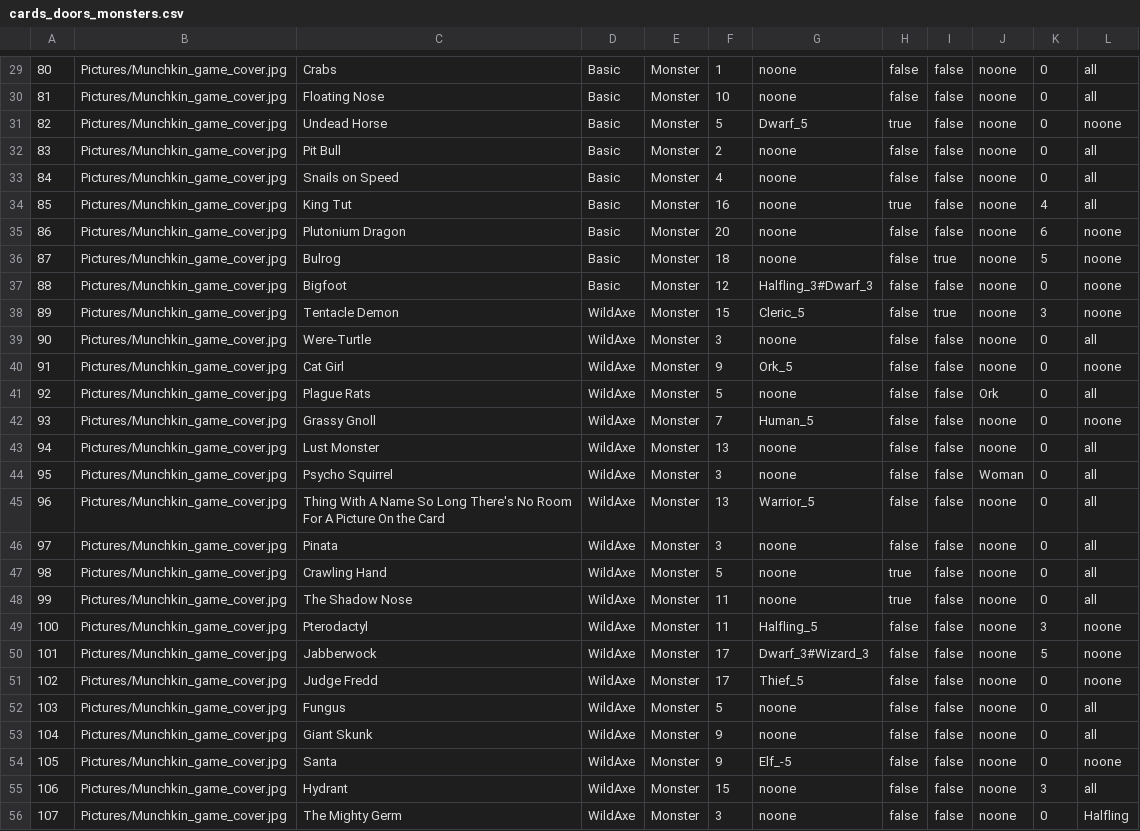
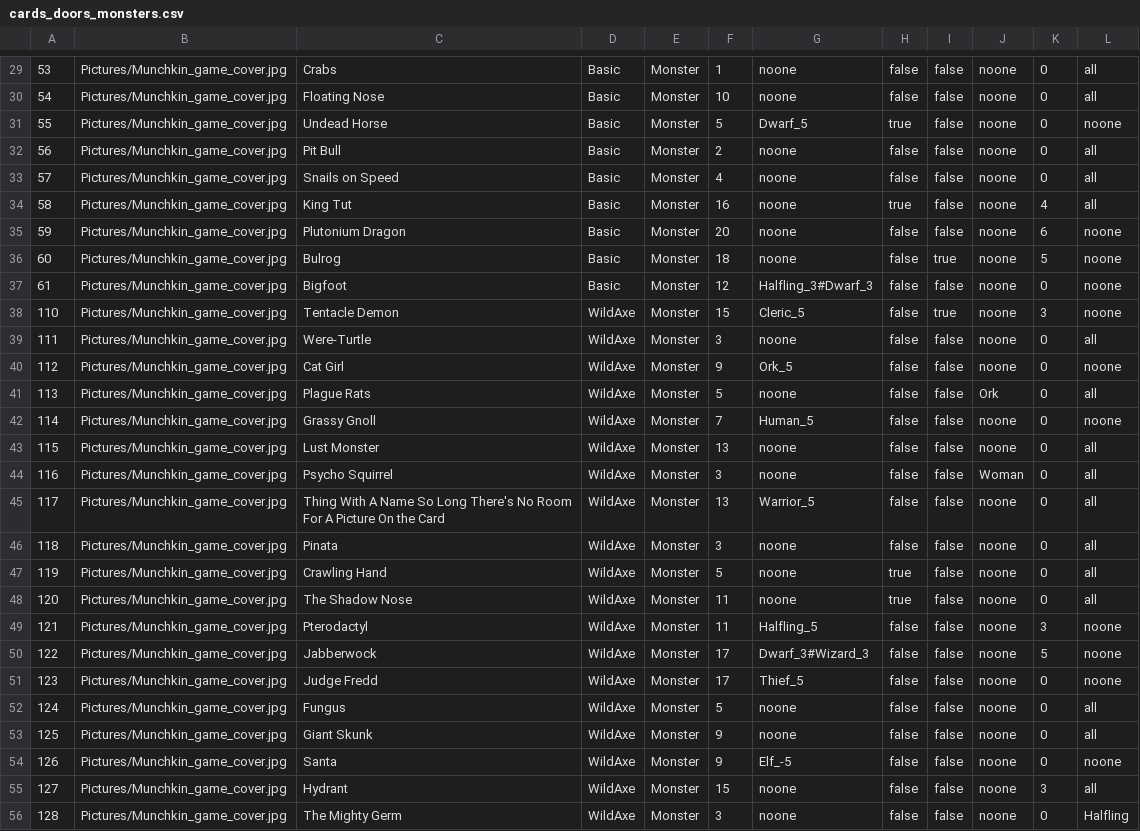
Before and after one commit to dsbabkov/Nayda, a CSV file: Nayda/Tables/cards_doors_monsters.csv, drawn as a sheet; only a part is shown, gaps mark what is left out; the diff covers the shown part only.

```diff
--- a/Nayda/Tables/cards_doors_monsters.csv
+++ b/Nayda/Tables/cards_doors_monsters.csv
@@ -29,28 +29,28 @@
-80;Pictures/Munchkin_game_cover.jpg;Crabs;Basic;Monster;1;noone;false;false;noone;0;all
-81;Pictures/Munchkin_game_cover.jpg;Floating Nose;Basic;Monster;10;noone;false;false;noone;0;all
-82;Pictures/Munchkin_game_cover.jpg;Undead Horse;Basic;Monster;5;Dwarf_5;true;false;noone;0;noone
-83;Pictures/Munchkin_game_cover.jpg;Pit Bull;Basic;Monster;2;noone;false;false;noone;0;all
-84;Pictures/Munchkin_game_cover.jpg;Snails on Speed;Basic;Monster;4;noone;false;false;noone;0;all
-85;Pictures/Munchkin_game_cover.jpg;King Tut;Basic;Monster;16;noone;true;false;noone;4;all
-86;Pictures/Munchkin_game_cover.jpg;Plutonium Dragon;Basic;Monster;20;noone;false;false;noone;6;noone
-87;Pictures/Munchkin_game_cover.jpg;Bulrog;Basic;Monster;18;noone;false;true;noone;5;noone
-88;Pictures/Munchkin_game_cover.jpg;Bigfoot;Basic;Monster;12;Halfling_3#Dwarf_3;false;false;noone;0;noone
-89;Pictures/Munchkin_game_cover.jpg;Tentacle Demon;WildAxe;Monster;15;Cleric_5;false;true;noone;3;noone
-90;Pictures/Munchkin_game_cover.jpg;Were-Turtle;WildAxe;Monster;3;noone;false;false;noone;0;all
-91;Pictures/Munchkin_game_cover.jpg;Cat Girl;WildAxe;Monster;9;Ork_5;false;false;noone;0;noone
-92;Pictures/Munchkin_game_cover.jpg;Plague Rats;WildAxe;Monster;5;noone;false;false;Ork;0;all
-93;Pictures/Munchkin_game_cover.jpg;Grassy Gnoll;WildAxe;Monster;7;Human_5;false;false;noone;0;noone
-94;Pictures/Munchkin_game_cover.jpg;Lust Monster;WildAxe;Monster;13;noone;false;false;noone;0;all
-95;Pictures/Munchkin_game_cover.jpg;Psycho Squirrel;WildAxe;Monster;3;noone;false;false;Woman;0;all
-96;Pictures/Munchkin_game_cover.jpg;Thing With A Name So Long There's No Room For A Picture On the Card;WildAxe;Monster;13;Warrior_5;false;false;noone;0;all
-97;Pictures/Munchkin_game_cover.jpg;Pinata;WildAxe;Monster;3;noone;false;false;noone;0;all
-98;Pictures/Munchkin_game_cover.jpg;Crawling Hand;WildAxe;Monster;5;noone;true;false;noone;0;all
-99;Pictures/Munchkin_game_cover.jpg;The Shadow Nose;WildAxe;Monster;11;noone;true;false;noone;0;all
-100;Pictures/Munchkin_game_cover.jpg;Pterodactyl;WildAxe;Monster;11;Halfling_5;false;false;noone;3;noone
-101;Pictures/Munchkin_game_cover.jpg;Jabberwock;WildAxe;Monster;17;Dwarf_3#Wizard_3;false;false;noone;5;noone
-102;Pictures/Munchkin_game_cover.jpg;Judge Fredd;WildAxe;Monster;17;Thief_5;false;false;noone;0;noone
-103;Pictures/Munchkin_game_cover.jpg;Fungus;WildAxe;Monster;5;noone;false;false;noone;0;all
-104;Pictures/Munchkin_game_cover.jpg;Giant Skunk;WildAxe;Monster;9;noone;false;false;noone;0;all
-105;Pictures/Munchkin_game_cover.jpg;Santa;WildAxe;Monster;9;Elf_-5;false;false;noone;0;noone
-106;Pictures/Munchkin_game_cover.jpg;Hydrant;WildAxe;Monster;15;noone;false;false;noone;3;all
-107;Pictures/Munchkin_game_cover.jpg;The Mighty Germ;WildAxe;Monster;3;noone;false;false;noone;0;Halfling
+53;Pictures/Munchkin_game_cover.jpg;Crabs;Basic;Monster;1;noone;false;false;noone;0;all
+54;Pictures/Munchkin_game_cover.jpg;Floating Nose;Basic;Monster;10;noone;false;false;noone;0;all
+55;Pictures/Munchkin_game_cover.jpg;Undead Horse;Basic;Monster;5;Dwarf_5;true;false;noone;0;noone
+56;Pictures/Munchkin_game_cover.jpg;Pit Bull;Basic;Monster;2;noone;false;false;noone;0;all
+57;Pictures/Munchkin_game_cover.jpg;Snails on Speed;Basic;Monster;4;noone;false;false;noone;0;all
+58;Pictures/Munchkin_game_cover.jpg;King Tut;Basic;Monster;16;noone;true;false;noone;4;all
+59;Pictures/Munchkin_game_cover.jpg;Plutonium Dragon;Basic;Monster;20;noone;false;false;noone;6;noone
+60;Pictures/Munchkin_game_cover.jpg;Bulrog;Basic;Monster;18;noone;false;true;noone;5;noone
+61;Pictures/Munchkin_game_cover.jpg;Bigfoot;Basic;Monster;12;Halfling_3#Dwarf_3;false;false;noone;0;noone
+110;Pictures/Munchkin_game_cover.jpg;Tentacle Demon;WildAxe;Monster;15;Cleric_5;false;true;noone;3;noone
+111;Pictures/Munchkin_game_cover.jpg;Were-Turtle;WildAxe;Monster;3;noone;false;false;noone;0;all
+112;Pictures/Munchkin_game_cover.jpg;Cat Girl;WildAxe;Monster;9;Ork_5;false;false;noone;0;noone
+113;Pictures/Munchkin_game_cover.jpg;Plague Rats;WildAxe;Monster;5;noone;false;false;Ork;0;all
+114;Pictures/Munchkin_game_cover.jpg;Grassy Gnoll;WildAxe;Monster;7;Human_5;false;false;noone;0;noone
+115;Pictures/Munchkin_game_cover.jpg;Lust Monster;WildAxe;Monster;13;noone;false;false;noone;0;all
+116;Pictures/Munchkin_game_cover.jpg;Psycho Squirrel;WildAxe;Monster;3;noone;false;false;Woman;0;all
+117;Pictures/Munchkin_game_cover.jpg;Thing With A Name So Long There's No Room For A Picture On the Card;WildAxe;Monster;13;Warrior_5;false;false;noone;0;all
+118;Pictures/Munchkin_game_cover.jpg;Pinata;WildAxe;Monster;3;noone;false;false;noone;0;all
+119;Pictures/Munchkin_game_cover.jpg;Crawling Hand;WildAxe;Monster;5;noone;true;false;noone;0;all
+120;Pictures/Munchkin_game_cover.jpg;The Shadow Nose;WildAxe;Monster;11;noone;true;false;noone;0;all
+121;Pictures/Munchkin_game_cover.jpg;Pterodactyl;WildAxe;Monster;11;Halfling_5;false;false;noone;3;noone
+122;Pictures/Munchkin_game_cover.jpg;Jabberwock;WildAxe;Monster;17;Dwarf_3#Wizard_3;false;false;noone;5;noone
+123;Pictures/Munchkin_game_cover.jpg;Judge Fredd;WildAxe;Monster;17;Thief_5;false;false;noone;0;noone
+124;Pictures/Munchkin_game_cover.jpg;Fungus;WildAxe;Monster;5;noone;false;false;noone;0;all
+125;Pictures/Munchkin_game_cover.jpg;Giant Skunk;WildAxe;Monster;9;noone;false;false;noone;0;all
+126;Pictures/Munchkin_game_cover.jpg;Santa;WildAxe;Monster;9;Elf_-5;false;false;noone;0;noone
+127;Pictures/Munchkin_game_cover.jpg;Hydrant;WildAxe;Monster;15;noone;false;false;noone;3;all
+128;Pictures/Munchkin_game_cover.jpg;The Mighty Germ;WildAxe;Monster;3;noone;false;false;noone;0;Halfling
```
Also changed, not shown: 67 edited cells elsewhere in this file, Nayda/Tables/cards_doors_amplifiers.csv, Nayda/Tables/cards_doors_curses.csv, 3 other files.
